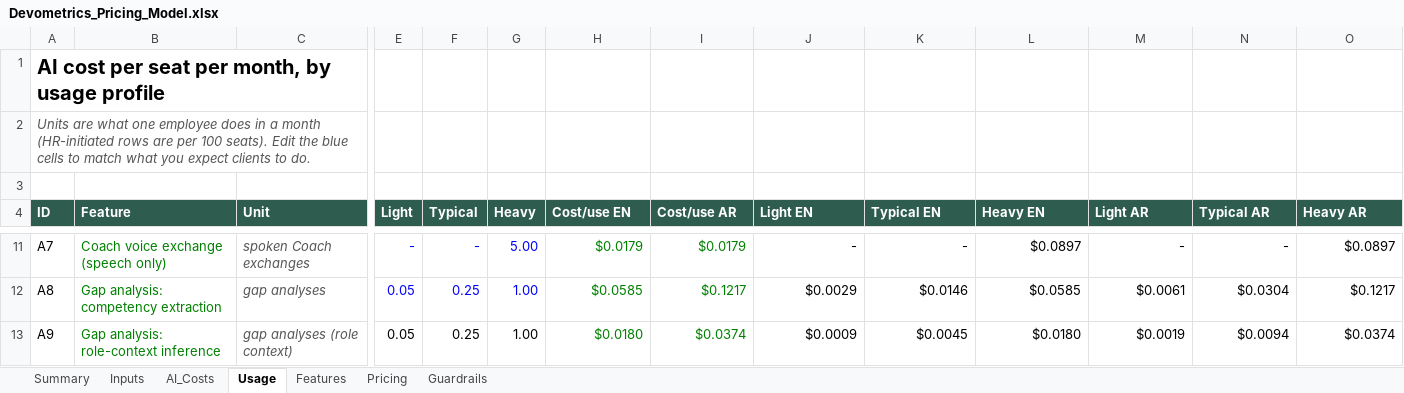
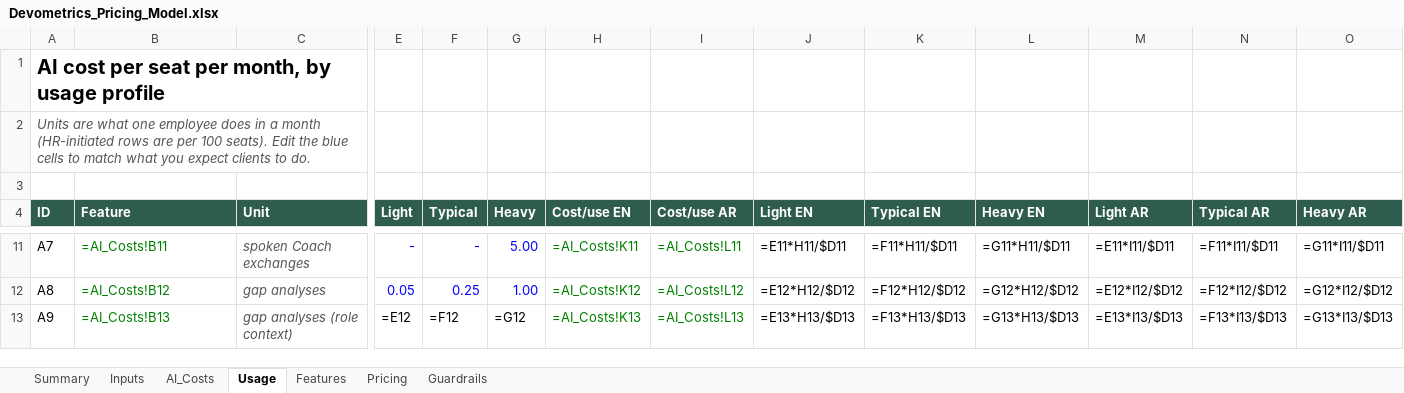
Before and after one commit to ahmedmahmoudmansour-hash/devometrics-web, an Excel workbook: docs/Devometrics_Pricing_Model.xlsx, sheet Usage, drawn as a sheet; only a part is shown, gaps mark what is left out; values as stored, in another font and other column widths than the file's, no borders; formulas without a stored value are shown as written; the diff covers the shown part only; the diff names each change by its address in the sheet, - before the commit and + after, or states it on an @@ line.

```diff
--- a/docs/Devometrics_Pricing_Model.xlsx (sheet Usage)
+++ b/docs/Devometrics_Pricing_Model.xlsx (sheet Usage)
-B11 (Feature): Coach voice exchange (speech only)
+B11 (Feature): =AI_Costs!B11
-H11 (Cost/use EN): $0.0179
+H11 (Cost/use EN): =AI_Costs!K11
-I11 (Cost/use AR): $0.0179
+I11 (Cost/use AR): =AI_Costs!L11
-J11 (Light EN): -
+J11 (Light EN): =E11*H11/$D11
-K11 (Typical EN): -
+K11 (Typical EN): =F11*H11/$D11
-L11 (Heavy EN): $0.0897
+L11 (Heavy EN): =G11*H11/$D11
-M11 (Light AR): -
+M11 (Light AR): =E11*I11/$D11
-N11 (Typical AR): -
+N11 (Typical AR): =F11*I11/$D11
-O11 (Heavy AR): $0.0897
+O11 (Heavy AR): =G11*I11/$D11
-B12 (Feature): Gap analysis: competency extraction
+B12 (Feature): =AI_Costs!B12
-H12 (Cost/use EN): $0.0585
+H12 (Cost/use EN): =AI_Costs!K12
-I12 (Cost/use AR): $0.1217
+I12 (Cost/use AR): =AI_Costs!L12
-J12 (Light EN): $0.0029
+J12 (Light EN): =E12*H12/$D12
-K12 (Typical EN): $0.0146
+K12 (Typical EN): =F12*H12/$D12
-L12 (Heavy EN): $0.0585
+L12 (Heavy EN): =G12*H12/$D12
-M12 (Light AR): $0.0061
+M12 (Light AR): =E12*I12/$D12
-N12 (Typical AR): $0.0304
+N12 (Typical AR): =F12*I12/$D12
-O12 (Heavy AR): $0.1217
+O12 (Heavy AR): =G12*I12/$D12
-B13 (Feature): Gap analysis: role-context inference
+B13 (Feature): =AI_Costs!B13
-E13 (Light): 0.05
+E13 (Light): =E12
-F13 (Typical): 0.25
+F13 (Typical): =F12
-G13 (Heavy): 1.00
+G13 (Heavy): =G12
-H13 (Cost/use EN): $0.0180
+H13 (Cost/use EN): =AI_Costs!K13
-I13 (Cost/use AR): $0.0374
+I13 (Cost/use AR): =AI_Costs!L13
-J13 (Light EN): $0.0009
+J13 (Light EN): =E13*H13/$D13
-K13 (Typical EN): $0.0045
+K13 (Typical EN): =F13*H13/$D13
-L13 (Heavy EN): $0.0180
+L13 (Heavy EN): =G13*H13/$D13
-M13 (Light AR): $0.0019
+M13 (Light AR): =E13*I13/$D13
-N13 (Typical AR): $0.0094
+N13 (Typical AR): =F13*I13/$D13
-O13 (Heavy AR): $0.0374
+O13 (Heavy AR): =G13*I13/$D13
```
Also changed, not shown: 5 added rows, 2 removed rows and 240 edited cells elsewhere in this sheet, sheet Pricing, sheet AI_Costs, sheet Guardrails, sheet Summary, sheet Features, sheet Inputs.
